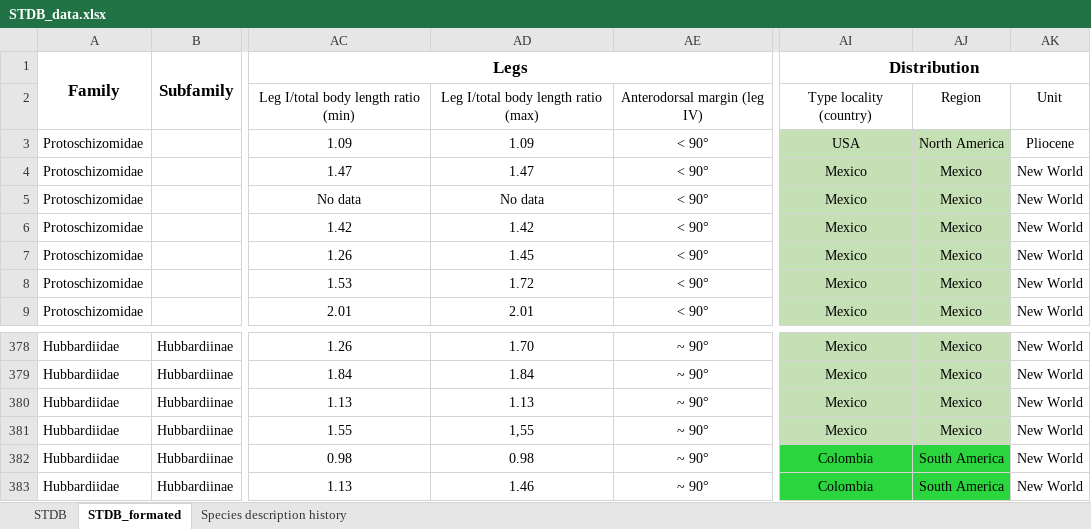
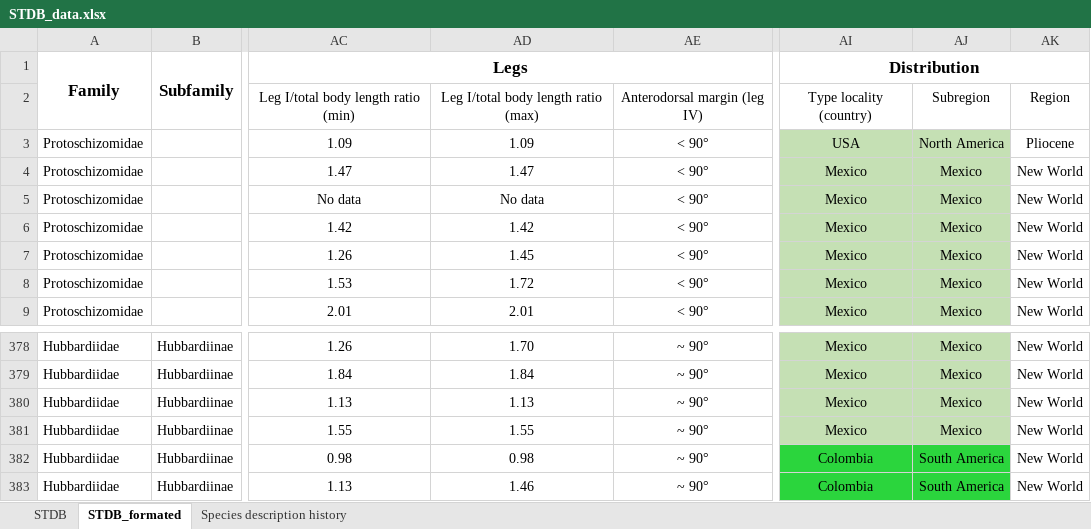
Before and after one commit to willgearty/Schizomida, an Excel workbook: data/STDB_data.xlsx, sheet STDB_formated, drawn as a sheet; only a part is shown, gaps mark what is left out; values as stored, in another font and other column widths than the file's, no borders; conditional formats not drawn; the diff names each change by its address in the sheet, - before the commit and + after, or states it on an @@ line.

```diff
--- a/data/STDB_data.xlsx (sheet STDB_formated)
+++ b/data/STDB_data.xlsx (sheet STDB_formated)
-AJ2: Region
+AJ2: Subregion
-AK2: Unit
+AK2: Region
-AD381: 1,55
+AD381: 1.55
```
Also changed, not shown: sheet STDB, sheet Species description history, 8 other files.
